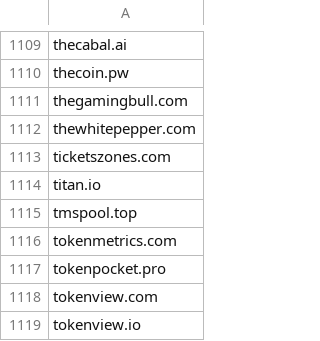
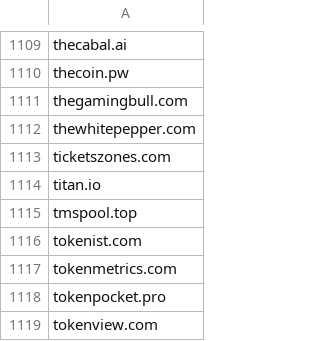
Before and after one commit to external-sources/hosts-sources, a CSV file: data/ShadowWhisperer_Cryptocurrency.csv, drawn as a sheet; only a part is shown, gaps mark what is left out; the shorter side is filled out with more unchanged rows.

```diff
--- a/data/ShadowWhisperer_Cryptocurrency.csv
+++ b/data/ShadowWhisperer_Cryptocurrency.csv
@@ -1115,2 +1115,3 @@ titan.io
 tmspool.top
+tokenist.com
 tokenmetrics.com
```
Also changed, not shown: data/ShadowWhisperer_Malware.csv, data/kadhosts_azet13.csv, 4 other files.
